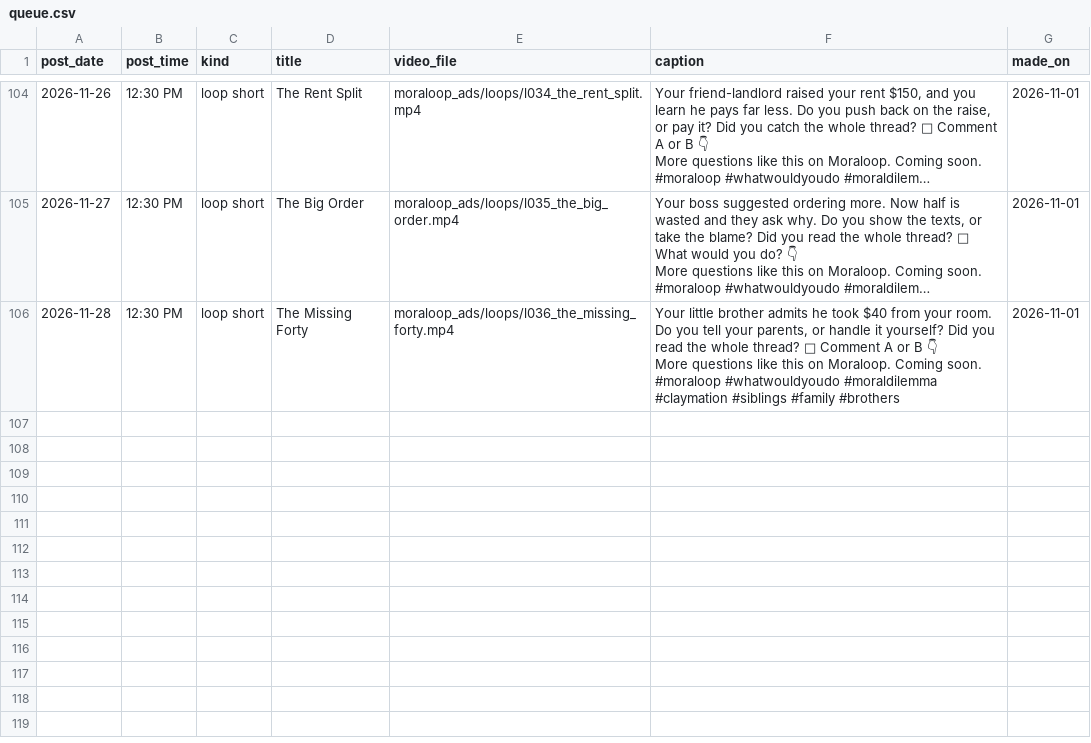
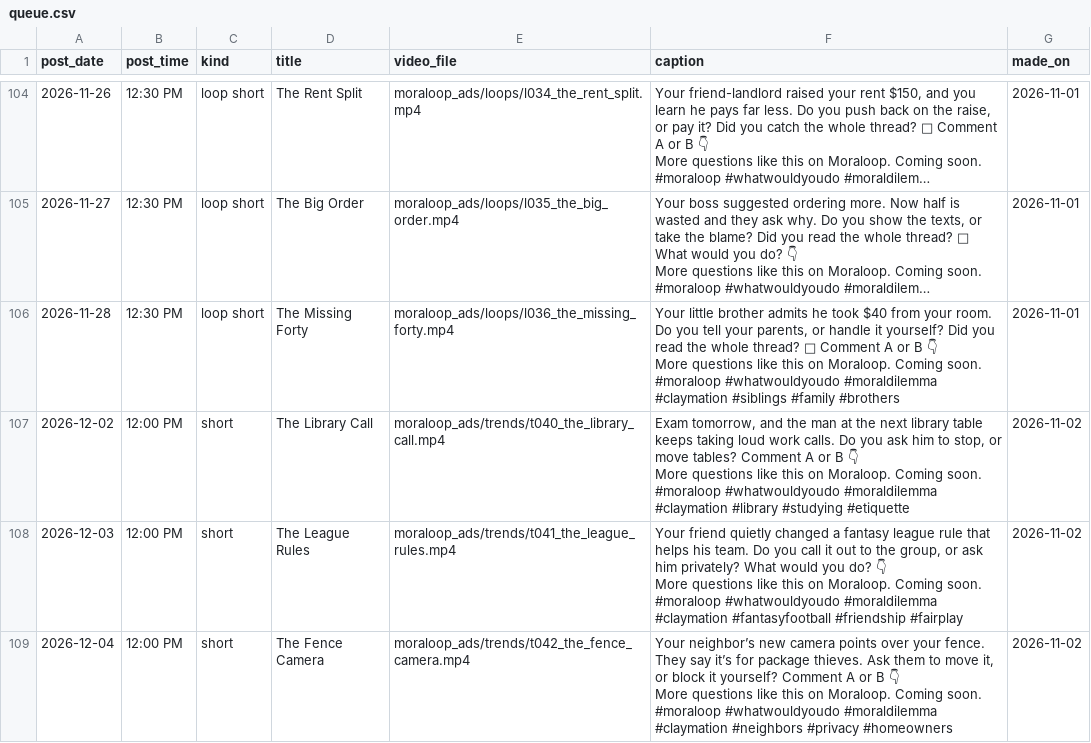
Before and after one commit to whozeek/Shark-Game, a CSV file: moraloop_ads/plan/queue.csv, drawn as a sheet; only a part is shown, gaps mark what is left out; long unchanged cells end in ….

```diff
--- a/moraloop_ads/plan/queue.csv
+++ b/moraloop_ads/plan/queue.csv
@@ -316 +316,10 @@ More questions like this on Moraloop. Coming soon.
 #moraloop #whatwouldyoudo #moraldilemma #claymation #siblings #family #brothers",2026-11-01
+2026-12-02,12:00 PM,short,The Library Call,moraloop_ads/trends/t040_the_library_call.mp4,"Exam tomorrow, and the man at the next library table keeps taking loud work calls. Do you ask him to stop, or move tables? Comment A or B 👇
+More questions like this on Moraloop. Coming soon.
+#moraloop #whatwouldyoudo #moraldilemma #claymation #library #studying #etiquette",2026-11-02
+2026-12-03,12:00 PM,short,The League Rules,moraloop_ads/trends/t041_the_league_rules.mp4,"Your friend quietly changed a fantasy league rule that helps his team. Do you call it out to the group, or ask him privately? What would you do? 👇
+More questions like this on Moraloop. Coming soon.
+#moraloop #whatwouldyoudo #moraldilemma #claymation #fantasyfootball #friendship #fairplay",2026-11-02
+2026-12-04,12:00 PM,short,The Fence Camera,moraloop_ads/trends/t042_the_fence_camera.mp4,"Your neighbor’s new camera points over your fence. They say it’s for package thieves. Ask them to move it, or block it yourself? Comment A or B 👇
+More questions like this on Moraloop. Coming soon.
+#moraloop #whatwouldyoudo #moraldilemma #claymation #neighbors #privacy #homeowners",2026-11-02
```
Also changed, not shown: 5 other files.
